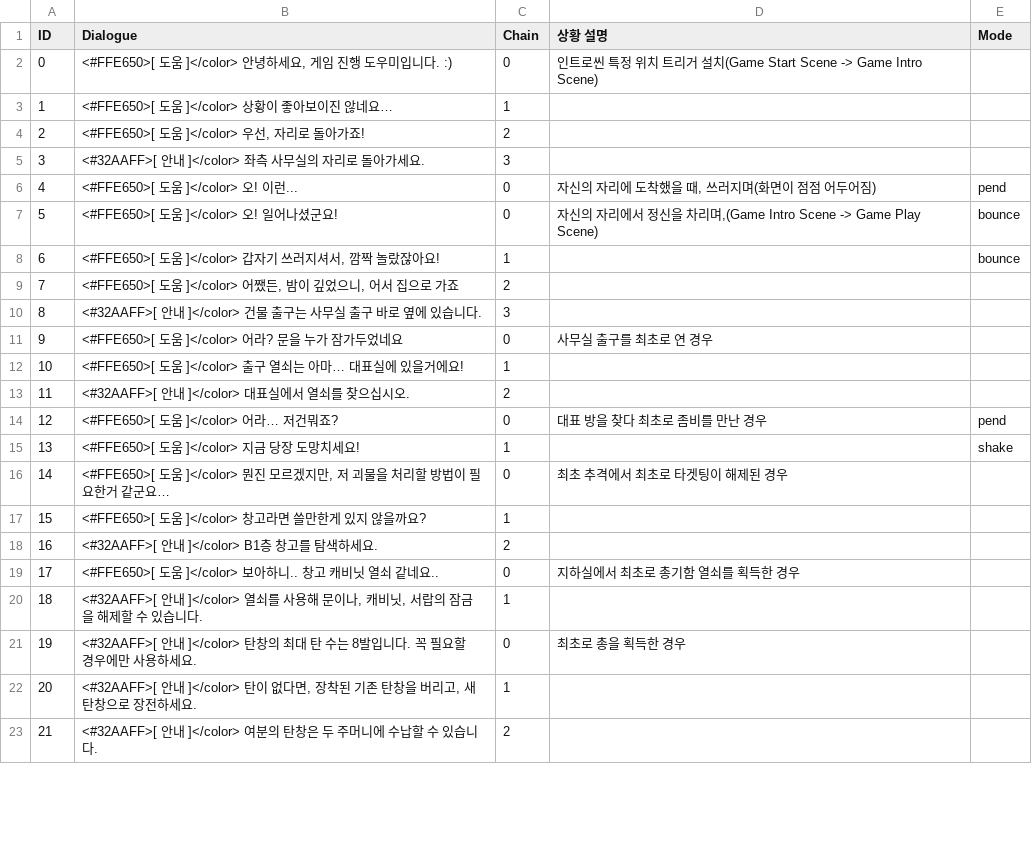
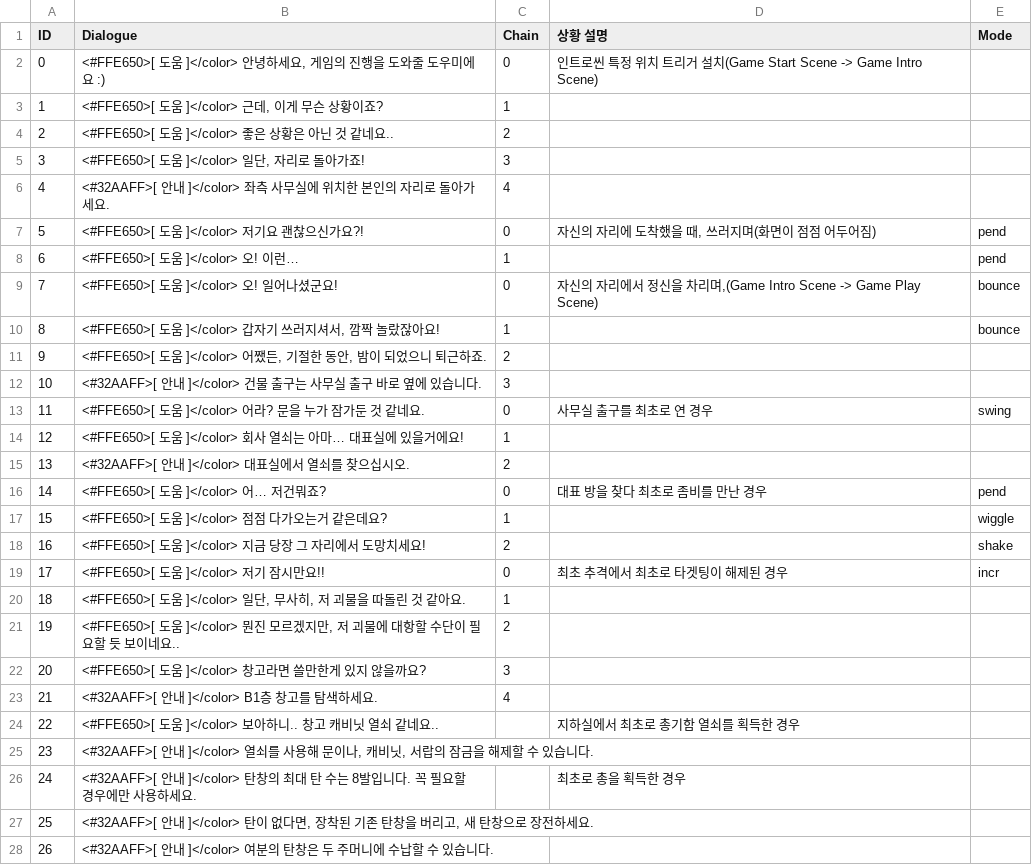
Before and after one commit to InvisiVR/InvisibleVR, a CSV file: Assets/Resources/Dialogues.csv, drawn as a sheet; only a part is shown; addresses are those after the commit; the diff covers the shown part only; the diff names each change by its address in the sheet, - before the commit and + after, or states it on an @@ line.

Commit message:
Update Dialogues.csv

```diff
--- a/Assets/Resources/Dialogues.csv
+++ b/Assets/Resources/Dialogues.csv
-B2 (Dialogue): …요, 게임 진행 도우미입니다. :)
+B2 (Dialogue): …요, 게임의 진행을 도와줄 도우미에요 :)
-B3 (Dialogue): <#FFE650>[ 도움 ]</color> 상황이 좋아보이진 않네요…
+B3 (Dialogue): <#FFE650>[ 도움 ]</color> 근데, 이게 무슨 상황이죠?
-B4 (Dialogue): <#FFE650>[ 도움 ]</color> 우선, 자리로 돌아가죠!
+B4 (Dialogue): <#FFE650>[ 도움 ]</color> 좋은 상황은 아닌 것 같네요..
-B5 (Dialogue): <#32AAFF>[ 안내 ]</color> 좌측 사무실의 자리로 돌아가세요.
+B5 (Dialogue): <#FFE650>[ 도움 ]</color> 일단, 자리로 돌아가죠!
+row 6: 4 | <#32AAFF>[ 안내 ]</color> 좌측 사무실에 위치한 본인의 자리로 돌아가세요. | 4
@@ column A (ID) renumbered from row 7 down @@
-B7 (Dialogue): <#FFE650>[ 도움 ]</color> 오! 이런...
+B7 (Dialogue): <#FFE650>[ 도움 ]</color> 저기요 괜찮으신가요?!
+row 8: 6 | <#FFE650>[ 도움 ]</color> 오! 이런… | 1 |  | pend
-B11 (Dialogue): …어쨌든, 밤이 깊었으니, 어서 집으로 가죠
+B11 (Dialogue): …어쨌든, 기절한 동안, 밤이 되었으니 퇴근하죠.
-B13 (Dialogue): <#FFE650>[ 도움 ]</color> 어라? 문을 누가 잠가두었네요
+B13 (Dialogue): <#FFE650>[ 도움 ]</color> 어라? 문을 누가 잠가둔 것 같네요.
-E13 (Mode): (empty)
+E13 (Mode): swing
-B14 (Dialogue): …도움 ]</color> 출구 열쇠는…
+B14 (Dialogue): …도움 ]</color> 회사 열쇠는…
-B16 (Dialogue): <#FFE650>[ 도움 ]</color> 어라… 저건뭐죠?
+B16 (Dialogue): <#FFE650>[ 도움 ]</color> 어… 저건뭐죠?
+row 17: 15 | <#FFE650>[ 도움 ]</color> 점점 다가오는거 같은데요? | 1 |  | wiggle
-B18 (Dialogue): <#FFE650>[ 도움 ]</color> 지금 당장 도망치세요!
+B18 (Dialogue): <#FFE650>[ 도움 ]</color> 지금 당장 그 자리에서 도망치세요!
-C18 (Chain): 1
+C18 (Chain): 2
-B19 (Dialogue): <#FFE650>[ 도움 ]</color> 뭔진 모르겠지만, 저 괴물을 처리할 방법이 필요한거 같군요…
+B19 (Dialogue): <#FFE650>[ 도움 ]</color> 저기 잠시만요!!
-E19 (Mode): (empty)
+E19 (Mode): incr
+row 20: 18 | <#FFE650>[ 도움 ]</color> 일단, 무사히, 저 괴물을 따돌린 것 같아요. | 1
+row 21: 19 | <#FFE650>[ 도움 ]</color> 뭔진 모르겠지만, 저 괴물에 대항할 수단이 필요할 듯 보이네요.. | 2
-C22 (Chain): 1
+C22 (Chain): 3
-C23 (Chain): 2
+C23 (Chain): 4
-C24 (Chain): 0
+C24 (Chain): (empty)
-C25 (Chain): 1
+C25 (Chain): (empty)
-C26 (Chain): 0
+C26 (Chain): (empty)
-C27 (Chain): 1
+C27 (Chain): (empty)
-C28 (Chain): 2
+C28 (Chain): (empty)
```
Also changed, not shown: 1 added row, 1 removed row and 21 edited cells elsewhere in this file.
